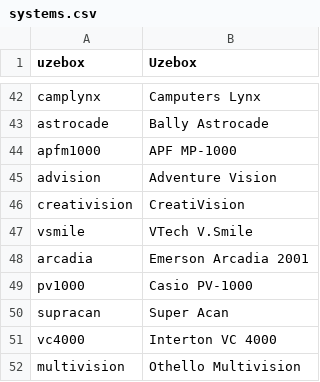
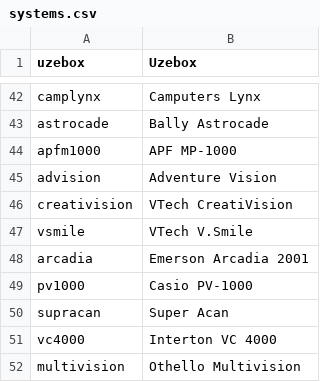
Before and after one commit to WizzardSK/gameflix, a CSV file: systems.csv, drawn as a sheet; only a part is shown, gaps mark what is left out.

Commit message:
Update systems.csv

```diff
--- a/systems.csv
+++ b/systems.csv
@@ -45,3 +45,3 @@ apfm1000,APF MP-1000
 advision,Adventure Vision
-creativision,CreatiVision
+creativision,VTech CreatiVision
 vsmile,VTech V.Smile
```
